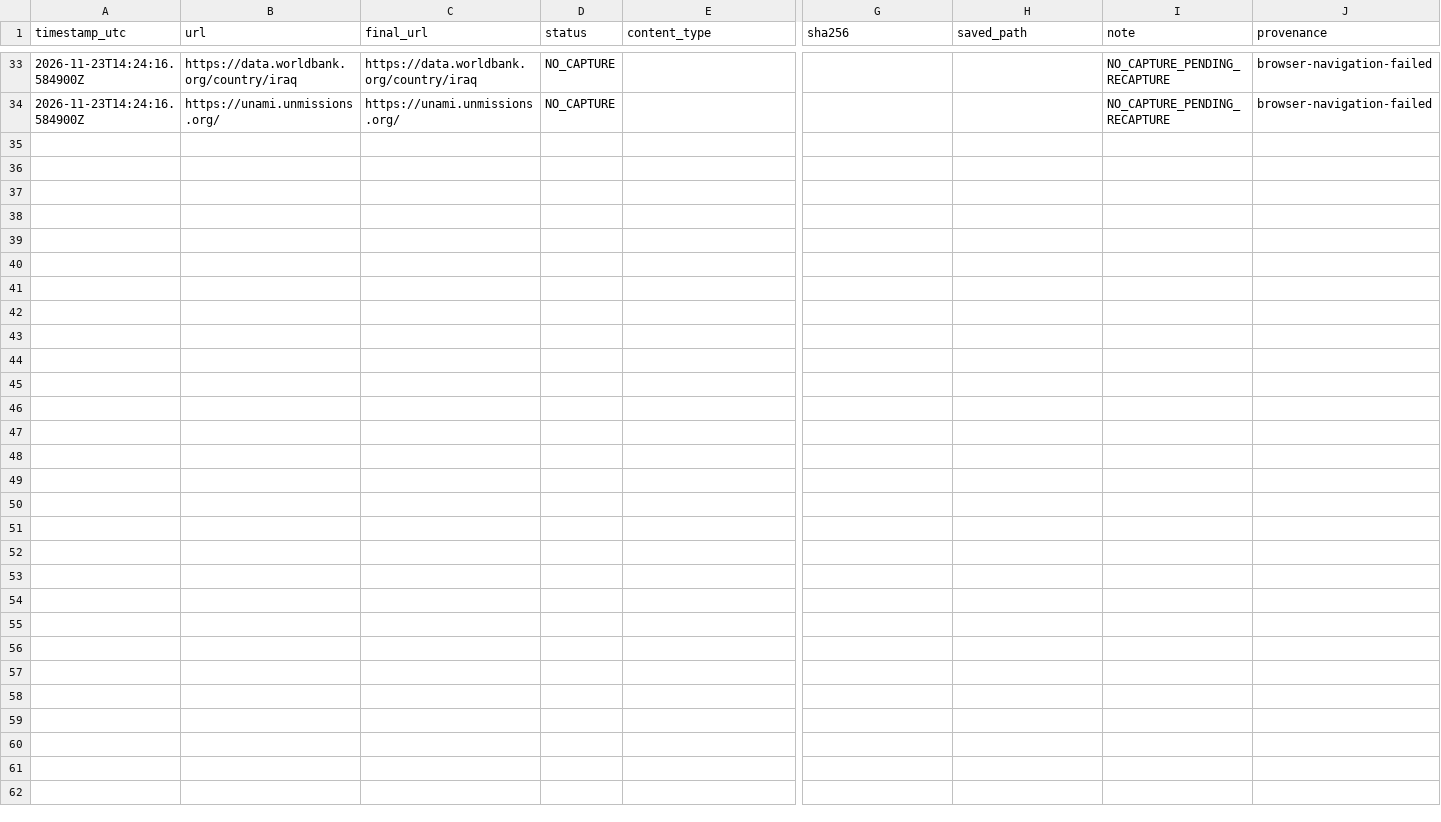
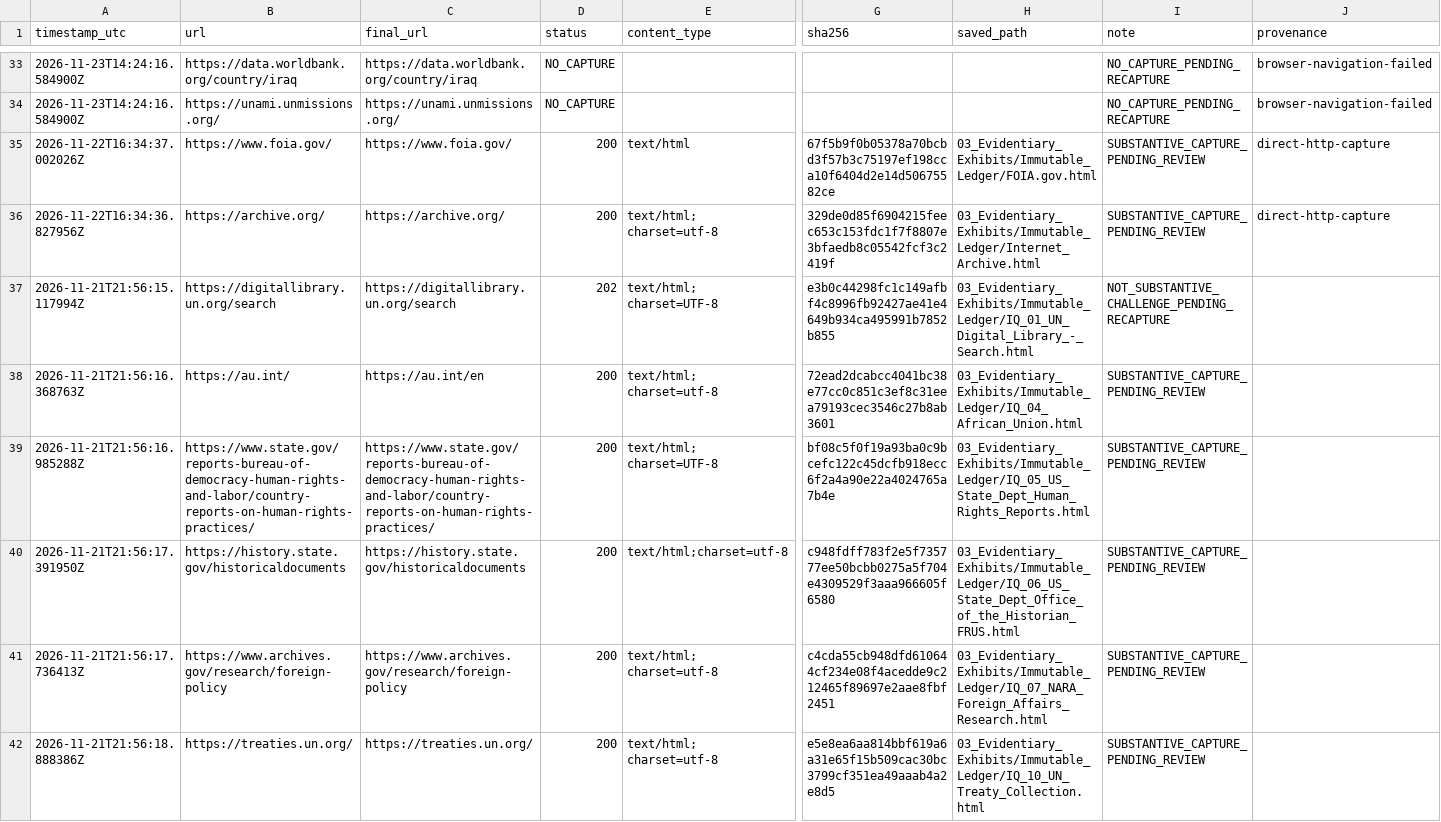
Before and after one commit to GlobalRestitutionAlliance/asia-us-iq-iraq-master-litigation, a CSV file: 03_Evidentiary_Exhibits/Immutable_Ledger/HARVEST_INTAKE_LOG.csv, drawn as a sheet; only a part is shown, gaps mark what is left out; rows hold the shown columns only; the diff covers the shown part only; the diff names each change by its address in the sheet, - before the commit and + after, or states it on an @@ line.

Commit message:
QA/reconcile normalization: substantive/provenance/capture fields, manifest refresh

```diff
--- a/03_Evidentiary_Exhibits/Immutable_Ledger/HARVEST_INTAKE_LOG.csv
+++ b/03_Evidentiary_Exhibits/Immutable_Ledger/HARVEST_INTAKE_LOG.csv
+row 35: 2026-11-22T16:34:37.002026Z | https://www.foia.gov/ | https://www.foia.gov/ | 200 | text/html | 67f5b9f0b05378a70bcbd3f57b3c75197ef198cca10f6404d2e14d50675582ce | 03_Evidentiary_Exhibits/Immutable_Ledger/FOIA.gov.html | SUBSTANTIVE_CAPTURE_PENDING_REVIEW | direct-http-capture
+row 36: 2026-11-22T16:34:36.827956Z | https://archive.org/ | https://archive.org/ | 200 | text/html; charset=utf-8 | 329de0d85f6904215feec653c153fdc1f7f8807e3bfaedb8c05542fcf3c2419f | 03_Evidentiary_Exhibits/Immutable_Ledger/Internet_Archive.html | SUBSTANTIVE_CAPTURE_PENDING_REVIEW | direct-http-capture
+row 37: 2026-11-21T21:56:15.117994Z | https://digitallibrary.un.org/search | https://digitallibrary.un.org/search | 202 | text/html; charset=UTF-8 | e3b0c44298fc1c149afbf4c8996fb92427ae41e4649b934ca495991b7852b855 | 03_Evidentiary_Exhibits/Immutable_Ledger/IQ_01_UN_Digital_Library_-_Search.html | NOT_SUBSTANTIVE_CHALLENGE_PENDING_RECAPTURE
+row 38: 2026-11-21T21:56:16.368763Z | https://au.int/ | https://au.int/en | 200 | text/html; charset=utf-8 | 72ead2dcabcc4041bc38e77cc0c851c3ef8c31eea79193cec3546c27b8ab3601 | 03_Evidentiary_Exhibits/Immutable_Ledger/IQ_04_African_Union.html | SUBSTANTIVE_CAPTURE_PENDING_REVIEW
+row 39: 2026-11-21T21:56:16.985288Z | https://www.state.gov/reports-bureau-of-democracy-human-rights-and-labor/country-reports-on-human-rights-practices/ | https://www.state.gov/reports-bureau-of-democracy-human-rights-and-labor/country-reports-on-human-rights-practices/ | 200 | text/html; charset=UTF-8 | bf08c5f0f19a93ba0c9bcefc122c45dcfb918ecc6f2a4a90e22a4024765a7b4e | 03_Evidentiary_Exhibits/Immutable_Ledger/IQ_05_US_State_Dept_Human_Rights_Reports.html | SUBSTANTIVE_CAPTURE_PENDING_REVIEW
+row 40: 2026-11-21T21:56:17.391950Z | https://history.state.gov/historicaldocuments | https://history.state.gov/historicaldocuments | 200 | text/html;charset=utf-8 | c948fdff783f2e5f735777ee50bcbb0275a5f704e4309529f3aaa966605f6580 | 03_Evidentiary_Exhibits/Immutable_Ledger/IQ_06_US_State_Dept_Office_of_the_Historian_FRUS.html | SUBSTANTIVE_CAPTURE_PENDING_REVIEW
+row 41: 2026-11-21T21:56:17.736413Z | https://www.archives.gov/research/foreign-policy | https://www.archives.gov/research/foreign-policy | 200 | text/html; charset=utf-8 | c4cda55cb948dfd610644cf234e08f4acedde9c212465f89697e2aae8fbf2451 | 03_Evidentiary_Exhibits/Immutable_Ledger/IQ_07_NARA_Foreign_Affairs_Research.html | SUBSTANTIVE_CAPTURE_PENDING_REVIEW
+row 42: 2026-11-21T21:56:18.888386Z | https://treaties.un.org/ | https://treaties.un.org/ | 200 | text/html; charset=utf-8 | e5e8ea6aa814bbf619a6a31e65f15b509cac30bc3799cf351ea49aaab4a2e8d5 | 03_Evidentiary_Exhibits/Immutable_Ledger/IQ_10_UN_Treaty_Collection.html | SUBSTANTIVE_CAPTURE_PENDING_REVIEW
```
Also changed, not shown: 8 added rows elsewhere in this file, 99_Archives_and_Manifests/MANIFEST_SHA256.csv, 99_Archives_and_Manifests/PENDING_RECAPTURE_REGISTER.csv, 23 other files.
